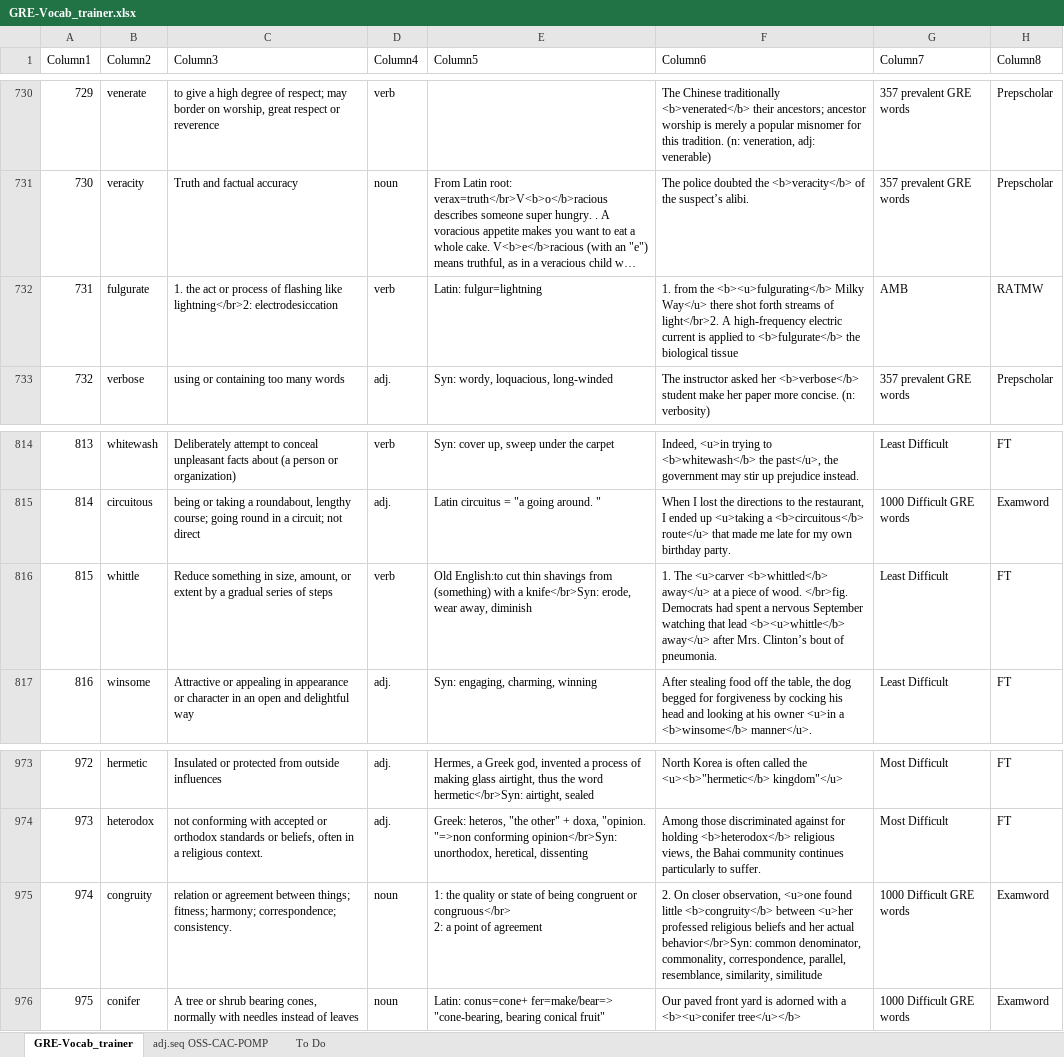
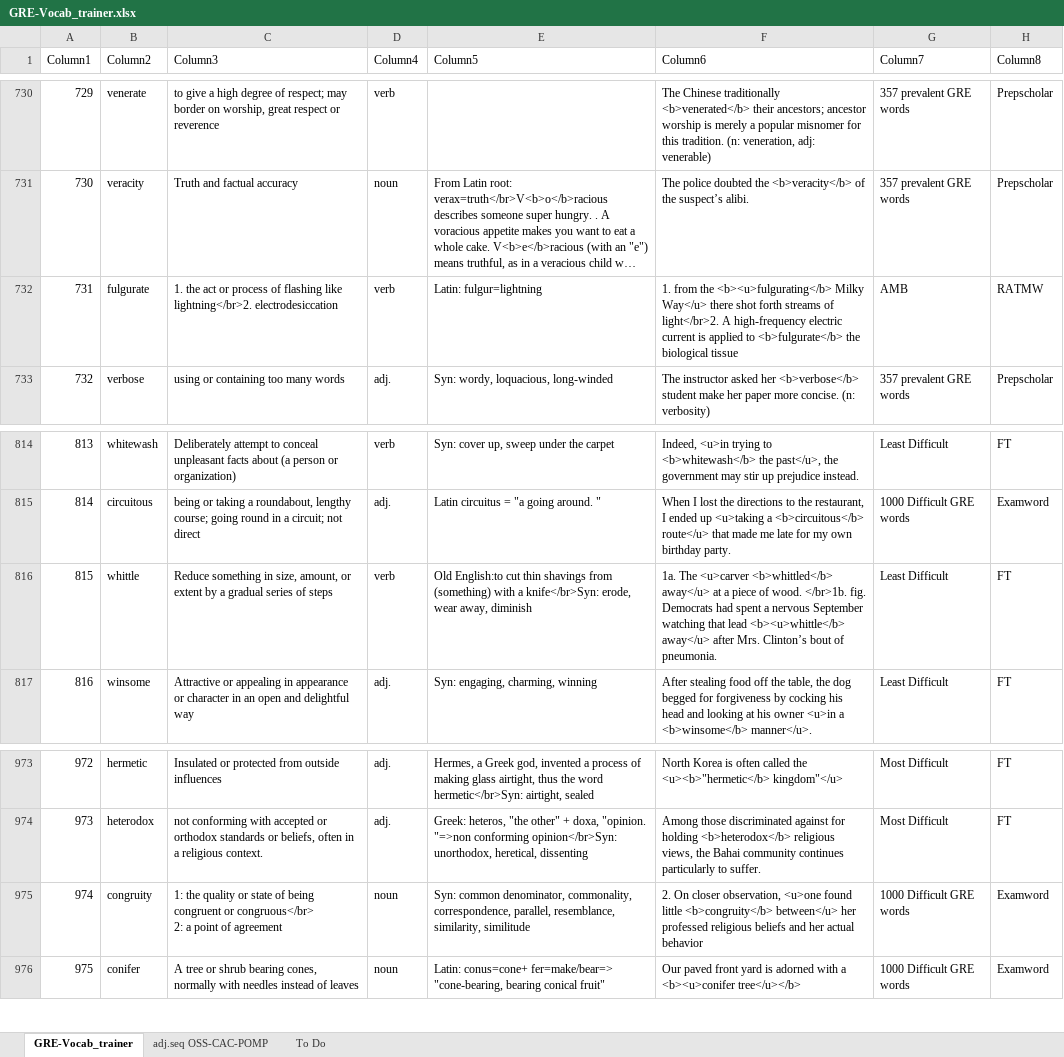
Before and after one commit to AlexBocken/GRE, an Excel workbook: GRE-Vocab_trainer.xlsx, sheet GRE-Vocab_trainer, drawn as a sheet; only a part is shown, gaps mark what is left out; long unchanged cells end in …; values as stored, in another font and other column widths than the file's, no borders; conditional formats and table styles not drawn; ↵ is a line break in a cell; the diff covers the shown part only; the diff names each change by its address in the sheet, - before the commit and + after, or states it on an @@ line.

```diff
--- a/GRE-Vocab_trainer.xlsx (sheet GRE-Vocab_trainer)
+++ b/GRE-Vocab_trainer.xlsx (sheet GRE-Vocab_trainer)
-C732 (Column3): …flashing like lightning</br>2: electrodesiccation
+C732 (Column3): …flashing like lightning</br>2. electrodesiccation
-F816 (Column6): 1. The <u>carver <b>whittled</b> away</u> at a piece of wood. </br>fig. Democrats had…
+F816 (Column6): 1a. The <u>carver <b>whittled</b> away</u> at a piece of wood. </br>1b. fig. Democrats had…
-C975 (Column3): relation or agreement between things; fitness; harmony; correspondence; consistency.
+C975 (Column3): 1: the quality or state of being congruent or congruous</br> ↵ 2: a point of agreement
-E975 (Column5): 1: the quality or state of being congruent or congruous</br> ↵ 2: a point of agreement
+E975 (Column5): Syn: common denominator, commonality, correspondence, parallel, resemblance, similarity, similitude
-F975 (Column6): …little <b>congruity</b> between <u>her professed religious beliefs and her actual behavior</br>Syn: common denominator, commonality, correspondence, parallel, resemblance, similarity, similitude
+F975 (Column6): …little <b>congruity</b> between</u> her professed religious beliefs and her actual behavior
```
Also changed, not shown: 43 added rows elsewhere in this sheet, 3 other files.
